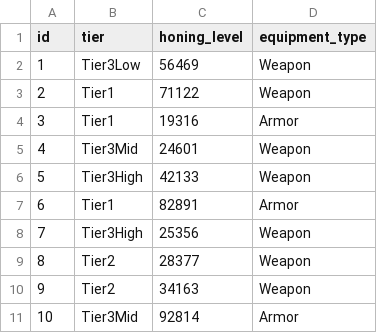
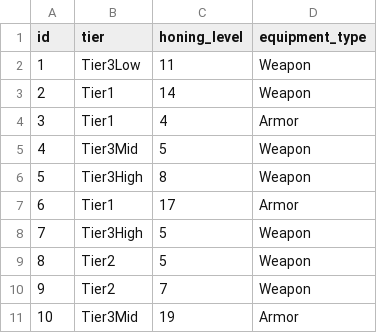
Before and after one commit to WeiEZheng/Passion_Project.Lost_Ark_Honing, a CSV file: LostArk/src/main/resources/config/liquibase/fake-data/equipment.csv, drawn as a sheet.

```diff
--- a/LostArk/src/main/resources/config/liquibase/fake-data/equipment.csv
+++ b/LostArk/src/main/resources/config/liquibase/fake-data/equipment.csv
@@ -1,11 +1,11 @@
 id;tier;honing_level;equipment_type
-1;Tier3Low;56469;Weapon
-2;Tier1;71122;Weapon
-3;Tier1;19316;Armor
-4;Tier3Mid;24601;Weapon
-5;Tier3High;42133;Weapon
-6;Tier1;82891;Armor
-7;Tier3High;25356;Weapon
-8;Tier2;28377;Weapon
-9;Tier2;34163;Weapon
-10;Tier3Mid;92814;Armor
+1;Tier3Low;11;Weapon
+2;Tier1;14;Weapon
+3;Tier1;4;Armor
+4;Tier3Mid;5;Weapon
+5;Tier3High;8;Weapon
+6;Tier1;17;Armor
+7;Tier3High;5;Weapon
+8;Tier2;5;Weapon
+9;Tier2;7;Weapon
+10;Tier3Mid;19;Armor
```
Also changed, not shown: LostArk/src/main/resources/config/liquibase/fake-data/characters.csv, 27 other files.
